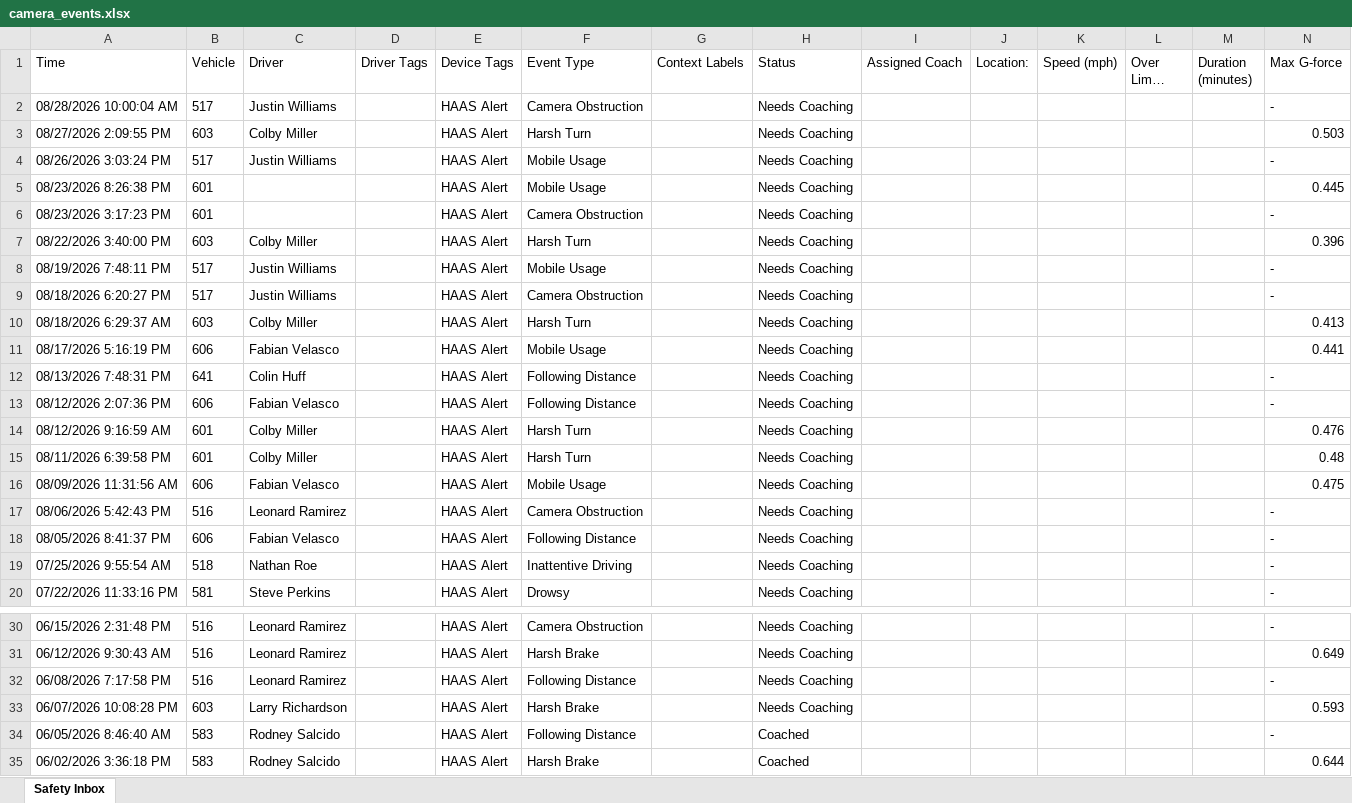
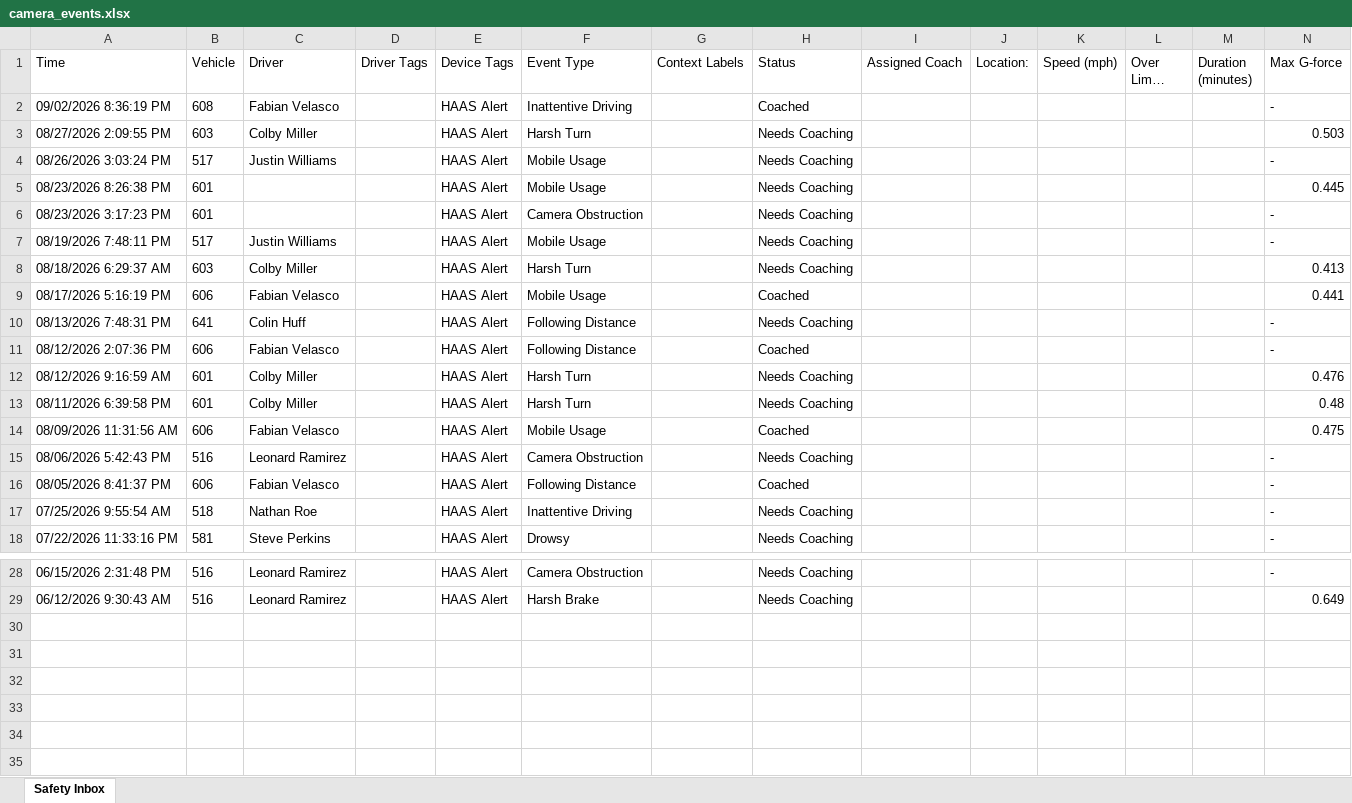
Before and after one commit to jmullins-DEN/neal-pool, an Excel workbook: camera_events.xlsx, sheet Safety Inbox, drawn as a sheet; only a part is shown, gaps mark what is left out; long unchanged cells end in …; values as stored, in another font and other column widths than the file's, no borders; removed rows and columns are numbered as before the commit, all else as after; rows hold the shown columns only; the diff names each change by its address in the sheet, - before the commit and + after, or states it on an @@ line.

Commit message:
Weekly camera events update (Samsara API)

```diff
--- a/camera_events.xlsx (sheet Safety Inbox)
+++ b/camera_events.xlsx (sheet Safety Inbox)
-row 2: 08/28/2026 10:00:04 AM | 517 | Justin Williams |  | HAAS Alert | Camera Obstruction |  | Needs Coaching |  |  |  |  |  | -
+row 2: 09/02/2026 8:36:19 PM | 608 | Fabian Velasco |  | HAAS Alert | Inattentive Driving |  | Coached |  |  |  |  |  | -
-row 7: 08/22/2026 3:40:00 PM | 603 | Colby Miller |  | HAAS Alert | Harsh Turn |  | Needs Coaching |  |  |  |  |  | 0.396
-row 9: 08/18/2026 6:20:27 PM | 517 | Justin Williams |  | HAAS Alert | Camera Obstruction |  | Needs Coaching |  |  |  |  |  | -
-H9 (Status): Needs Coaching
+H9 (Status): Coached
-H11 (Status): Needs Coaching
+H11 (Status): Coached
-H14 (Status): Needs Coaching
+H14 (Status): Coached
-H16 (Status): Needs Coaching
+H16 (Status): Coached
-row 32: 06/08/2026 7:17:58 PM | 516 | Leonard Ramirez |  | HAAS Alert | Following Distance |  | Needs Coaching |  |  |  |  |  | -
-row 33: 06/07/2026 10:08:28 PM | 603 | Larry Richardson |  | HAAS Alert | Harsh Brake |  | Needs Coaching |  |  |  |  |  | 0.593
-row 34: 06/05/2026 8:46:40 AM | 583 | Rodney Salcido |  | HAAS Alert | Following Distance |  | Coached |  |  |  |  |  | -
-row 35: 06/02/2026 3:36:18 PM | 583 | Rodney Salcido |  | HAAS Alert | Harsh Brake |  | Coached |  |  |  |  |  | 0.644
```
